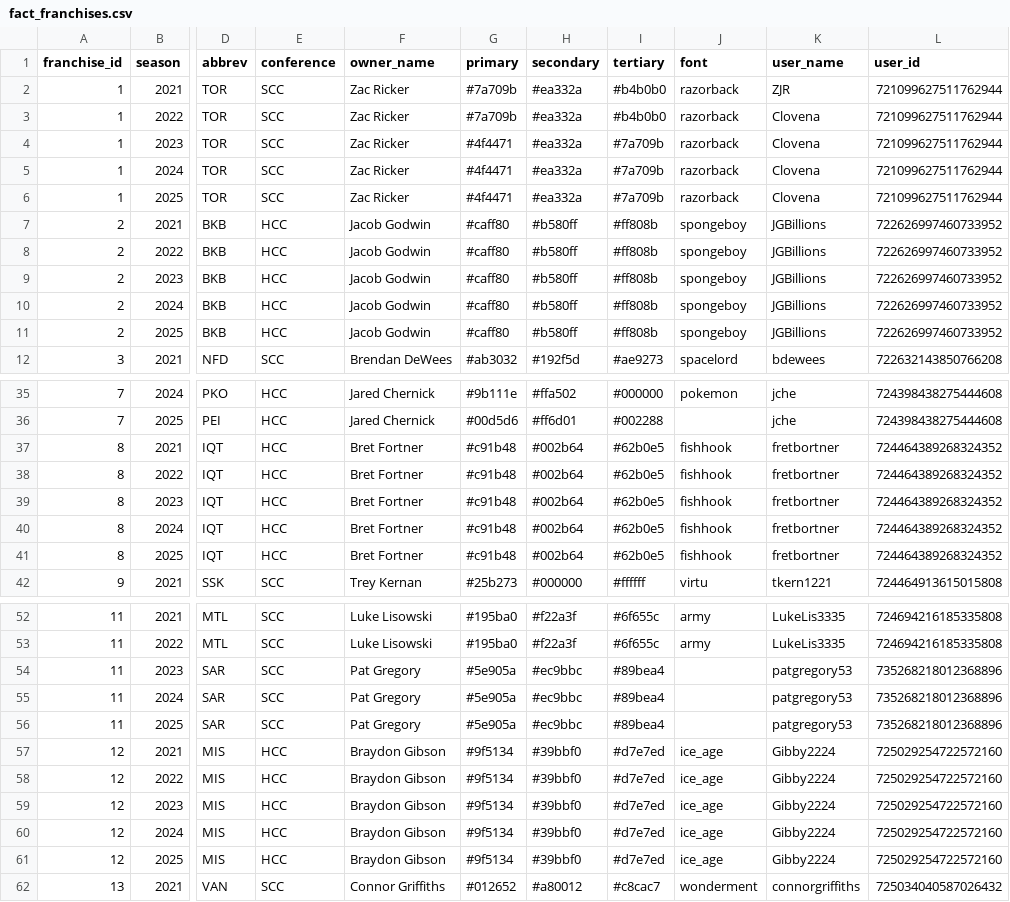
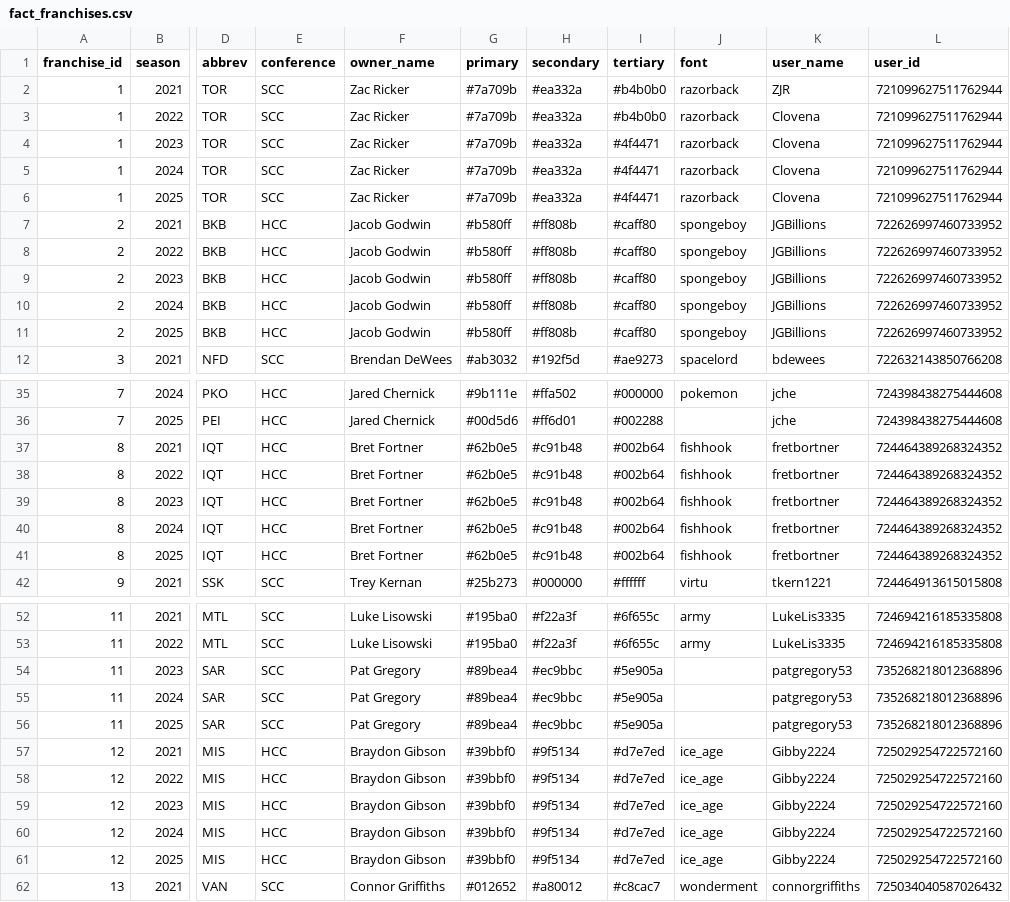
Before and after one commit to Clovena/edgewater-fantasy-hq, a CSV file: data/sixth-city/api/fact_franchises.csv, drawn as a sheet; only a part is shown, gaps mark what is left out; the diff covers the shown part only; the diff names each change by its address in the sheet, - before the commit and + after, or states it on an @@ line.

Commit message:
fix(6c): team primary colors.

```diff
--- a/data/sixth-city/api/fact_franchises.csv
+++ b/data/sixth-city/api/fact_franchises.csv
-G4:G6 (primary): #4f4471
+G4:G6 (primary): #7a709b
-I4:I6 (tertiary): #7a709b
+I4:I6 (tertiary): #4f4471
-G7:G11 (primary): #caff80
+G7:G11 (primary): #b580ff
-H7:H11 (secondary): #b580ff
+H7:H11 (secondary): #ff808b
-I7:I11 (tertiary): #ff808b
+I7:I11 (tertiary): #caff80
-G37:G41 (primary): #c91b48
+G37:G41 (primary): #62b0e5
-H37:H41 (secondary): #002b64
+H37:H41 (secondary): #c91b48
-I37:I41 (tertiary): #62b0e5
+I37:I41 (tertiary): #002b64
-G54:G56 (primary): #5e905a
+G54:G56 (primary): #89bea4
-I54:I56 (tertiary): #89bea4
+I54:I56 (tertiary): #5e905a
-G57:G61 (primary): #9f5134
+G57:G61 (primary): #39bbf0
-H57:H61 (secondary): #39bbf0
+H57:H61 (secondary): #9f5134
```
Also changed, not shown: 16 edited cells elsewhere in this file, 1 other file.
